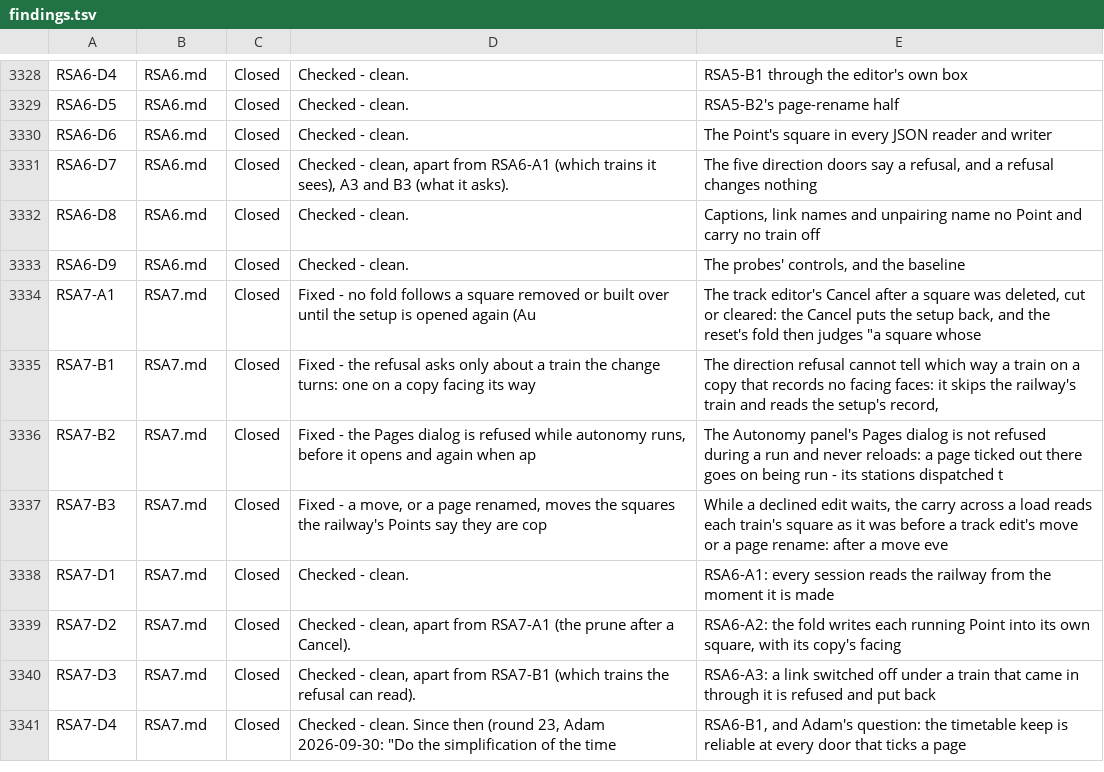
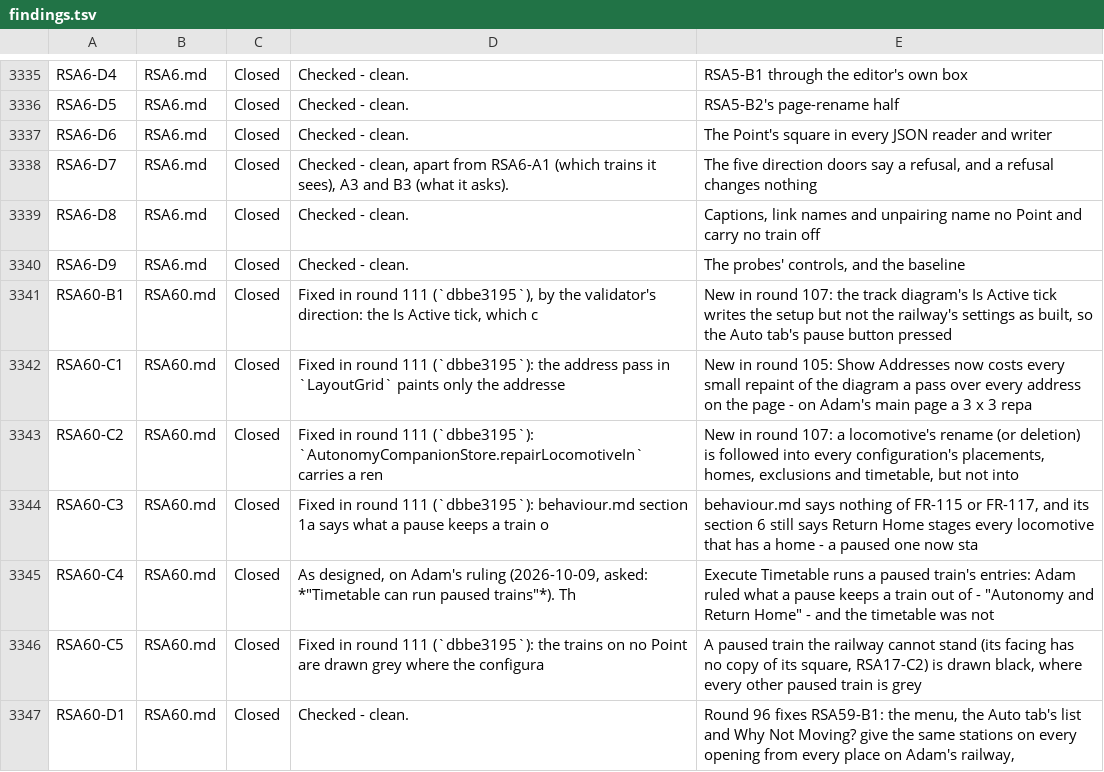
Before and after one commit to bob123456678/TrainControl, a TSV file: docs/manual-tests/findings.tsv, drawn as a sheet; only a part is shown, gaps mark what is left out; the shorter side is filled out with more unchanged rows; the diff covers the shown part only; the diff names each change by its address in the sheet, - before the commit and + after, or states it on an @@ line.

```diff
--- a/docs/manual-tests/findings.tsv
+++ b/docs/manual-tests/findings.tsv
+row 3341: RSA60-B1 | RSA60.md | Closed | Fixed in round 111 (`dbbe3195`), by the validator's direction: the Is Active tick, which c | New in round 107: the track diagram's Is Active tick writes the setup but not the railway's settings as built, so the Auto tab's pause button pressed
+row 3342: RSA60-C1 | RSA60.md | Closed | Fixed in round 111 (`dbbe3195`): the address pass in `LayoutGrid` paints only the addresse | New in round 105: Show Addresses now costs every small repaint of the diagram a pass over every address on the page - on Adam's main page a 3 x 3 repa
+row 3343: RSA60-C2 | RSA60.md | Closed | Fixed in round 111 (`dbbe3195`): `AutonomyCompanionStore.repairLocomotiveIn` carries a ren | New in round 107: a locomotive's rename (or deletion) is followed into every configuration's placements, homes, exclusions and timetable, but not into
+row 3344: RSA60-C3 | RSA60.md | Closed | Fixed in round 111 (`dbbe3195`): behaviour.md section 1a says what a pause keeps a train o | behaviour.md says nothing of FR-115 or FR-117, and its section 6 still says Return Home stages every locomotive that has a home - a paused one now sta
+row 3345: RSA60-C4 | RSA60.md | Closed | As designed, on Adam's ruling (2026-10-09, asked: *"Timetable can run paused trains"*). Th | Execute Timetable runs a paused train's entries: Adam ruled what a pause keeps a train out of - "Autonomy and Return Home" - and the timetable was not
+row 3346: RSA60-C5 | RSA60.md | Closed | Fixed in round 111 (`dbbe3195`): the trains on no Point are drawn grey where the configura | A paused train the railway cannot stand (its facing has no copy of its square, RSA17-C2) is drawn black, where every other paused train is grey
+row 3347: RSA60-D1 | RSA60.md | Closed | Checked - clean. | Round 96 fixes RSA59-B1: the menu, the Auto tab's list and Why Not Moving? give the same stations on every opening from every place on Adam's railway,
```
Also changed, not shown: 13 added rows and 64 edited cells elsewhere in this file, 5 other files.
